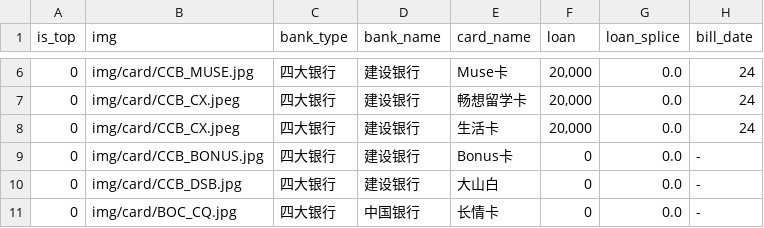
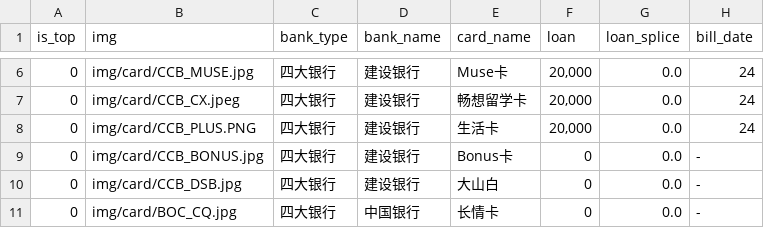
Before and after one commit to hujunyu1110/home, a CSV file: data/card.csv, drawn as a sheet; only a part is shown, gaps mark what is left out; the diff names each change by its address in the sheet, - before the commit and + after, or states it on an @@ line.

```diff
--- a/data/card.csv
+++ b/data/card.csv
-B8 (img): img/card/CCB_CX.jpeg
+B8 (img): img/card/CCB_PLUS.PNG
```
Also changed, not shown: home/data/card.csv.
